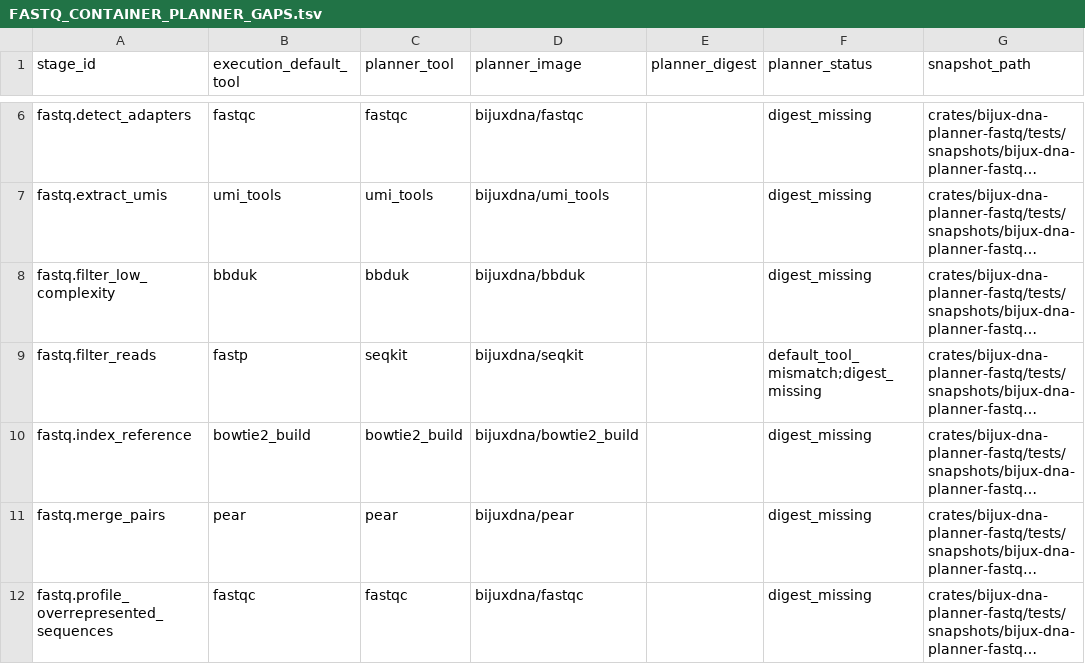
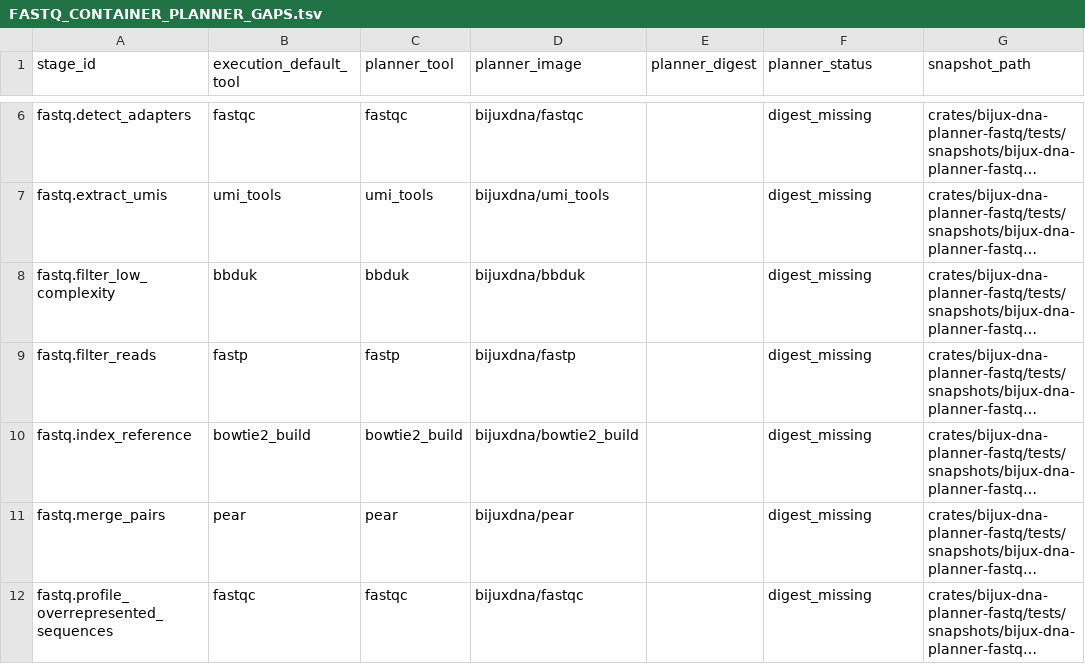
Before and after one commit to bijux/bijux-genomics, a TSV file: science-docs/upstream/fastq/container/FASTQ_CONTAINER_PLANNER_GAPS.tsv, drawn as a sheet; only a part is shown, gaps mark what is left out; long unchanged cells end in …; the diff names each change by its address in the sheet, - before the commit and + after, or states it on an @@ line.

Commit message:
docs(science): refresh fastq planner gap report

```diff
--- a/science-docs/upstream/fastq/container/FASTQ_CONTAINER_PLANNER_GAPS.tsv
+++ b/science-docs/upstream/fastq/container/FASTQ_CONTAINER_PLANNER_GAPS.tsv
-C9 (planner_tool): seqkit
+C9 (planner_tool): fastp
-D9 (planner_image): bijuxdna/seqkit
+D9 (planner_image): bijuxdna/fastp
-F9 (planner_status): default_tool_mismatch;digest_missing
+F9 (planner_status): digest_missing
```
